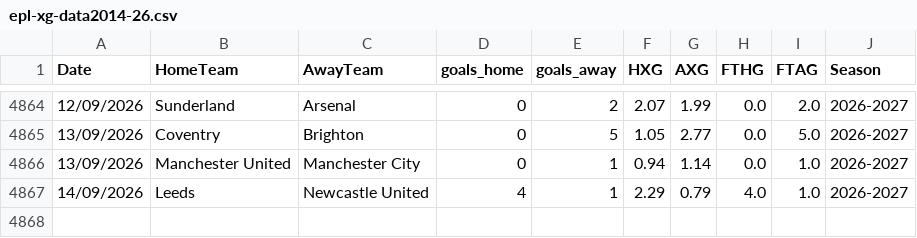
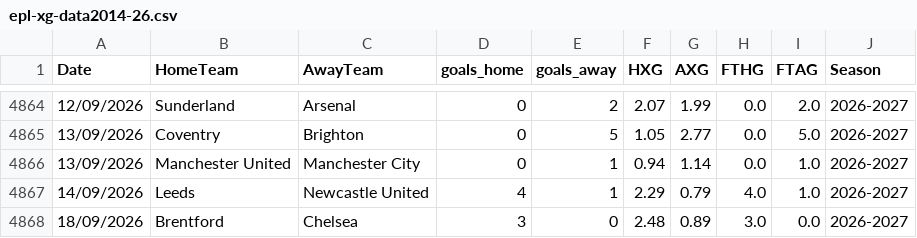
Before and after one commit to Arya-Arjun183/statstrike, a CSV file: data/raw/premier/epl-xg-data2014-26.csv, drawn as a sheet; only a part is shown, gaps mark what is left out.

```diff
--- a/data/raw/premier/epl-xg-data2014-26.csv
+++ b/data/raw/premier/epl-xg-data2014-26.csv
@@ -4867 +4867,2 @@ Date,HomeTeam,AwayTeam,goals_home,goals_away,HXG,AXG,FTHG,FTAG,Season
 14/09/2026,Leeds,Newcastle United,4,1,2.29,0.79,4.0,1.0,2026-2027
+18/09/2026,Brentford,Chelsea,3,0,2.48,0.89,3.0,0.0,2026-2027
```
Also changed, not shown: catboost_info/learn_error.tsv, catboost_info/time_left.tsv, 37 other files.
